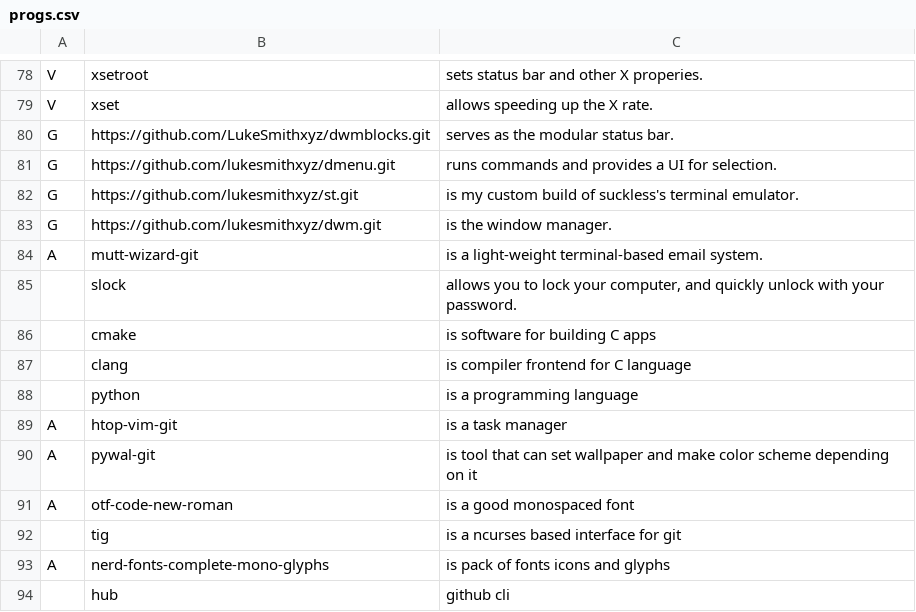
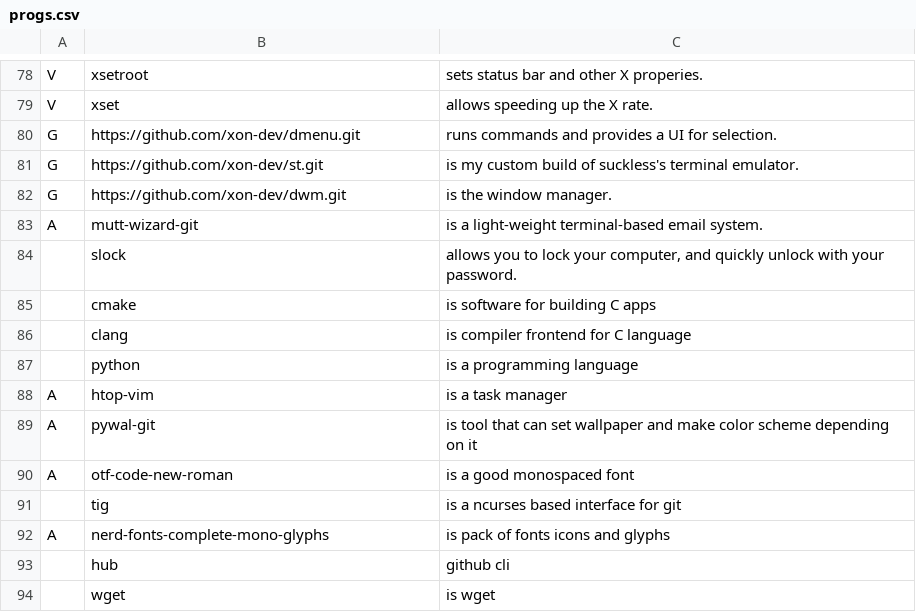
Before and after one commit to mmxxon/autorice, a CSV file: progs.csv, drawn as a sheet; only a part is shown, gaps mark what is left out.

```diff
--- a/progs.csv
+++ b/progs.csv
@@ -79,6 +79,5 @@ V,xsetroot,"sets status bar and other X properies."
 V,xset,"allows speeding up the X rate."
-G,https://github.com/LukeSmithxyz/dwmblocks.git,"serves as the modular status bar."
-G,https://github.com/lukesmithxyz/dmenu.git,"runs commands and provides a UI for selection."
-G,https://github.com/lukesmithxyz/st.git,"is my custom build of suckless's terminal emulator."
-G,https://github.com/lukesmithxyz/dwm.git,"is the window manager."
+G,https://github.com/xon-dev/dmenu.git,"runs commands and provides a UI for selection."
+G,https://github.com/xon-dev/st.git,"is my custom build of suckless's terminal emulator."
+G,https://github.com/xon-dev/dwm.git,"is the window manager."
 A,mutt-wizard-git,"is a light-weight terminal-based email system."
@@ -88,3 +87,3 @@ A,mutt-wizard-git,"is a light-weight terminal-based email system."
 ,python,"is a programming language"
-A,htop-vim-git,"is a task manager"
+A,htop-vim,"is a task manager"
 A,pywal-git,"is tool that can set wallpaper and make color scheme depending on it"
@@ -94 +93,2 @@ A,nerd-fonts-complete-mono-glyphs,"is pack of fonts icons and glyphs"
 ,hub,"github cli"
+,wget,"is wget"
```
Also changed, not shown: 1 other file.
